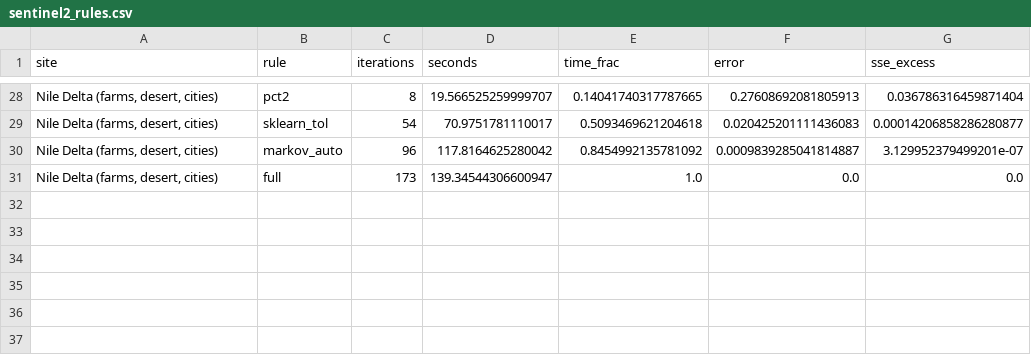
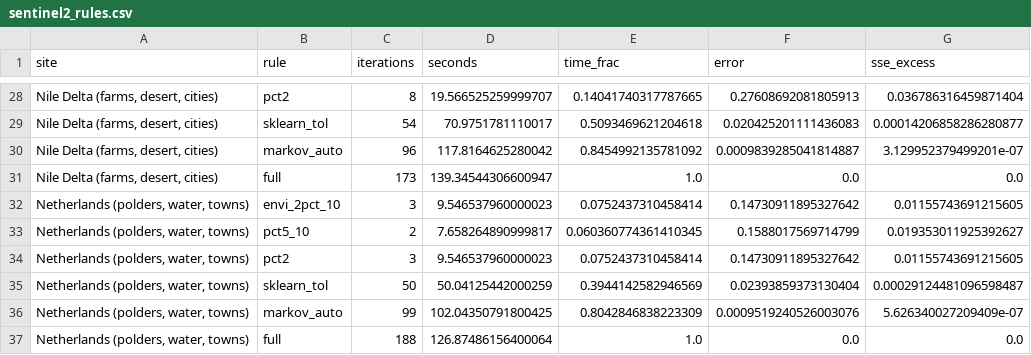
Before and after one commit to busimm3318/Markov-K-means, a CSV file: experiments/results/sentinel2_rules.csv, drawn as a sheet; only a part is shown, gaps mark what is left out; the diff names each change by its address in the sheet, - before the commit and + after, or states it on an @@ line.

```diff
--- a/experiments/results/sentinel2_rules.csv
+++ b/experiments/results/sentinel2_rules.csv
+row 32: Netherlands (polders, water, towns) | envi_2pct_10 | 3 | 9.546537960000023 | 0.0752437310458414 | 0.14730911895327642 | 0.01155743691215605
+row 33: Netherlands (polders, water, towns) | pct5_10 | 2 | 7.658264890999817 | 0.060360774361410345 | 0.1588017569714799 | 0.019353011925392627
+row 34: Netherlands (polders, water, towns) | pct2 | 3 | 9.546537960000023 | 0.0752437310458414 | 0.14730911895327642 | 0.01155743691215605
+row 35: Netherlands (polders, water, towns) | sklearn_tol | 50 | 50.04125442000259 | 0.3944142582946569 | 0.02393859373130404 | 0.00029124481096598487
+row 36: Netherlands (polders, water, towns) | markov_auto | 99 | 102.04350791800425 | 0.8042846838223309 | 0.0009519240526003076 | 5.626340027209409e-07
+row 37: Netherlands (polders, water, towns) | full | 188 | 126.87486156400064 | 1.0 | 0.0 | 0.0
```
Also changed, not shown: experiments/results/sentinel2_mixing.csv, experiments/results/sentinel2_runs.csv, 1 other file.
